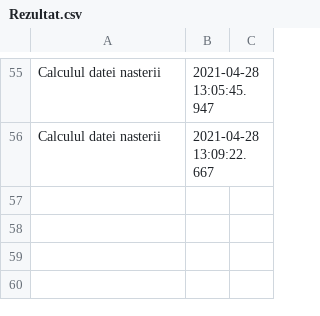
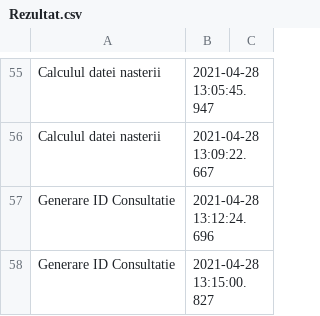
Before and after one commit to stefinitu/253_Nitu_Stefania-Elena_Cabinet_Medical, a CSV file: src/Rezultat.csv, drawn as a sheet; only a part is shown, gaps mark what is left out; the diff names each change by its address in the sheet, - before the commit and + after, or states it on an @@ line.

```diff
--- a/src/Rezultat.csv
+++ b/src/Rezultat.csv
+row 57: Generare ID Consultatie | 2021-04-28 13:12:24.696
+row 58: Generare ID Consultatie | 2021-04-28 13:15:00.827
```
Also changed, not shown: 2 other files.
